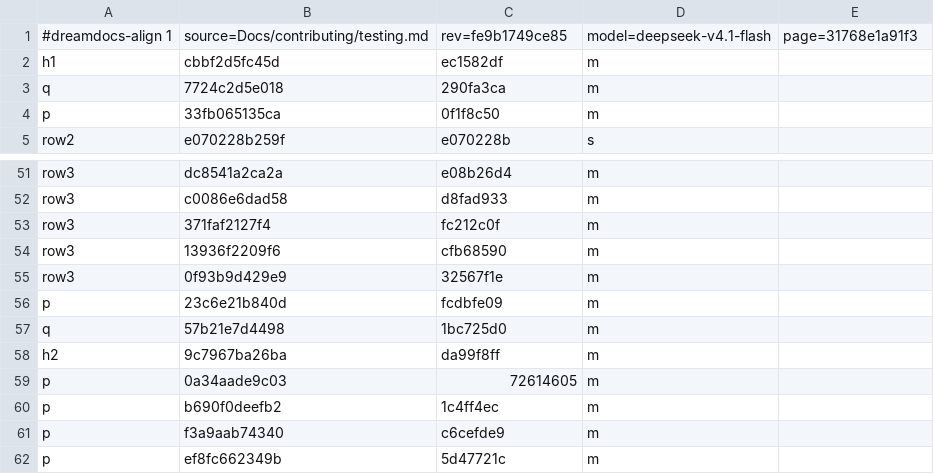
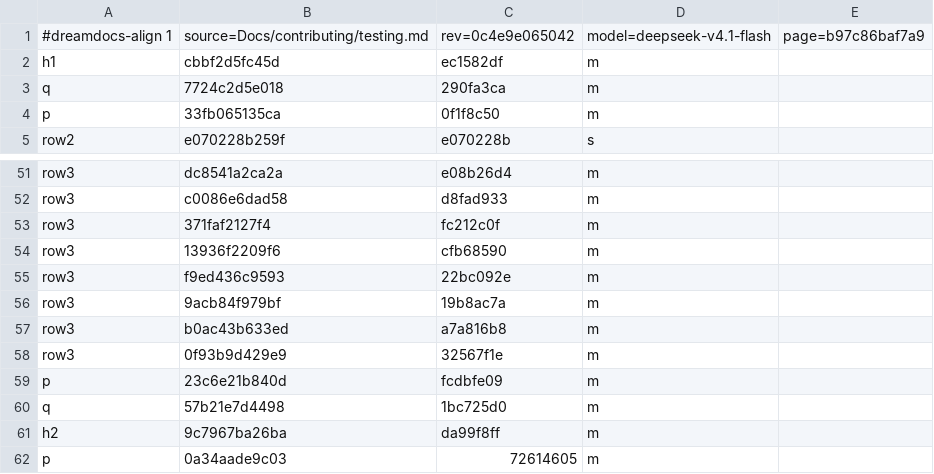
Before and after one commit to TypeDreamMoon/DreamShader, a TSV file: Docs/zh-CN/.align/contributing/testing.md.tsv, drawn as a sheet; only a part is shown, gaps mark what is left out; the shorter side is filled out with more unchanged rows.

```diff
--- a/Docs/zh-CN/.align/contributing/testing.md.tsv
+++ b/Docs/zh-CN/.align/contributing/testing.md.tsv
@@ -1,2 +1,2 @@
-#dreamdocs-align 1	source=Docs/contributing/testing.md	rev=fe9b1749ce85	model=deepseek-v4.1-flash	page=31768e1a91f3
+#dreamdocs-align 1	source=Docs/contributing/testing.md	rev=0c4e9e065042	model=deepseek-v4.1-flash	page=b97c86baf7a9
 h1	cbbf2d5fc45d	ec1582df	m
@@ -54,2 +54,5 @@ row3	371faf2127f4	fc212c0f	m
 row3	13936f2209f6	cfb68590	m
+row3	f9ed436c9593	22bc092e	m
+row3	9acb84f979bf	19b8ac7a	m
+row3	b0ac43b633ed	a7a816b8	m
 row3	0f93b9d429e9	32567f1e	m
```
Also changed, not shown: Docs/zh-CN/.align/api/version-compat.md.tsv, Docs/zh-CN/.align/settings/project.md.tsv, 13 other files.
